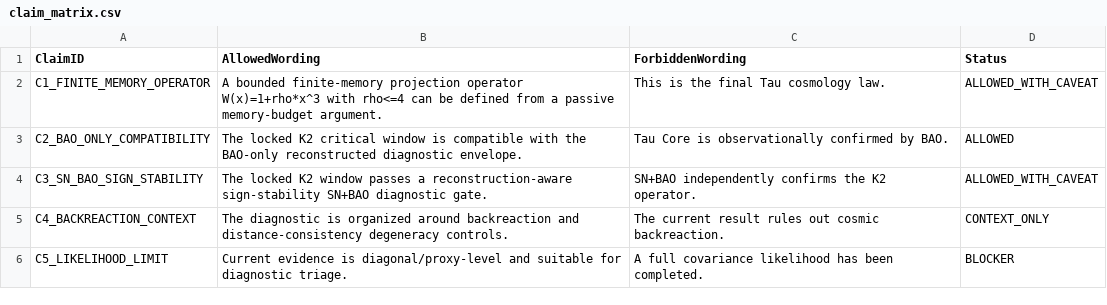
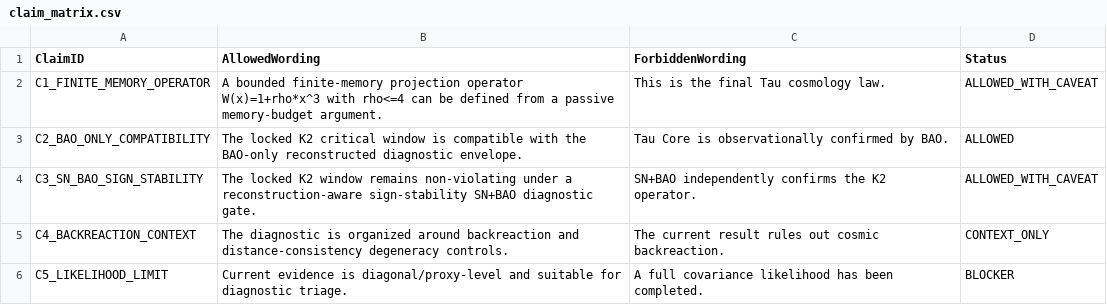
Before and after one commit to jolcsak/finite-memory-cosmology, a CSV file: evidence/claim_matrix.csv, drawn as a sheet.

```diff
--- a/evidence/claim_matrix.csv
+++ b/evidence/claim_matrix.csv
@@ -3,3 +3,3 @@ C1_FINITE_MEMORY_OPERATOR,"A bounded finite-memory projection operator W(x)=1+rh
 C2_BAO_ONLY_COMPATIBILITY,"The locked K2 critical window is compatible with the BAO-only reconstructed diagnostic envelope.","Tau Core is observationally confirmed by BAO.",ALLOWED
-C3_SN_BAO_SIGN_STABILITY,"The locked K2 window passes a reconstruction-aware sign-stability SN+BAO diagnostic gate.","SN+BAO independently confirms the K2 operator.",ALLOWED_WITH_CAVEAT
+C3_SN_BAO_SIGN_STABILITY,"The locked K2 window remains non-violating under a reconstruction-aware sign-stability SN+BAO diagnostic gate.","SN+BAO independently confirms the K2 operator.",ALLOWED_WITH_CAVEAT
 C4_BACKREACTION_CONTEXT,"The diagnostic is organized around backreaction and distance-consistency degeneracy controls.","The current result rules out cosmic backreaction.",CONTEXT_ONLY
```
Also changed, not shown: evidence/result_summary.csv, 6 other files.
